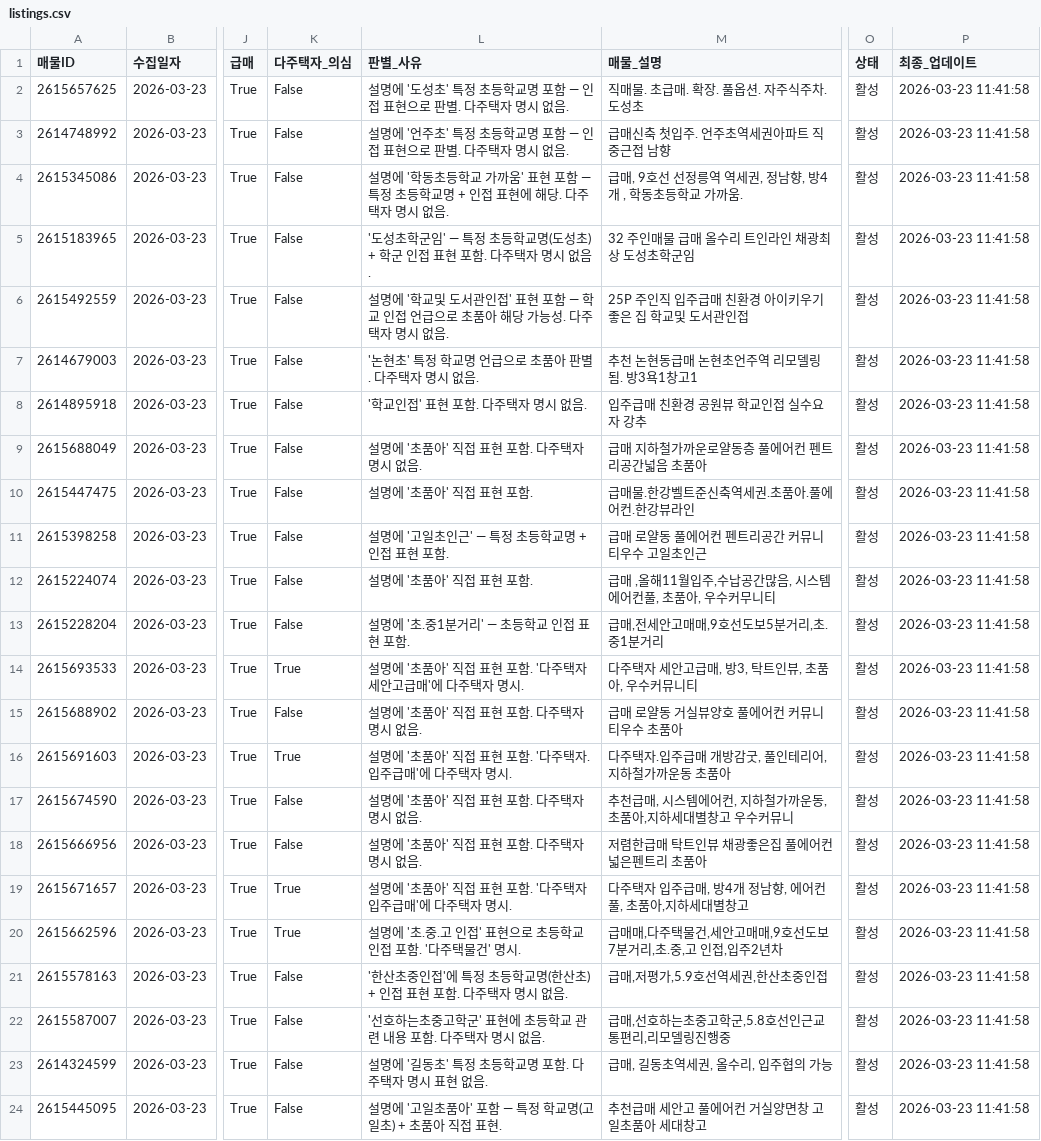
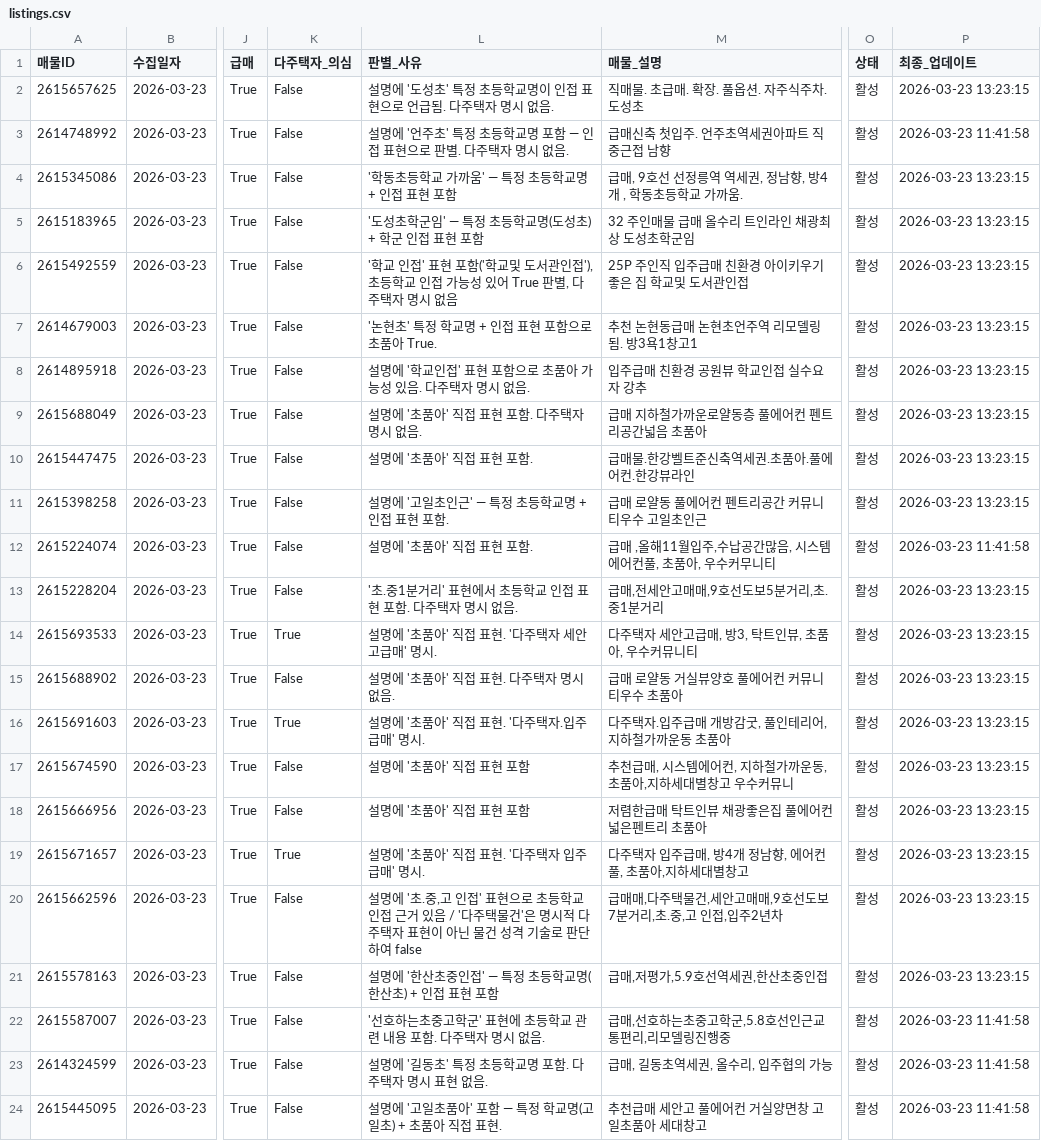
Before and after one commit to ian939/apt-collector, a CSV file: output/listings.csv, drawn as a sheet; only a part is shown, gaps mark what is left out; the diff covers the shown part only; the diff names each change by its address in the sheet, - before the commit and + after, or states it on an @@ line.

```diff
--- a/output/listings.csv
+++ b/output/listings.csv
-L2 (판별_사유): …등학교명 포함 — 인접 표현으로 판별. 다주택…
+L2 (판별_사유): …등학교명이 인접 표현으로 언급됨. 다주택…
-P2 (최종_업데이트): 2026-03-23 11:41:58
+P2 (최종_업데이트): 2026-03-23 13:23:15
-L4 (판별_사유): 설명에 '학동초등학교 가까움' 표현 포함 — 특정 초등학교명 + 인접 표현에 해당. 다주택자 명시 없음.
+L4 (판별_사유): '학동초등학교 가까움' — 특정 초등학교명 + 인접 표현 포함
-P4:P11 (최종_업데이트): 2026-03-23 11:41:58
+P4:P11 (최종_업데이트): 2026-03-23 13:23:15
-L5 (판별_사유): '도성초학군임' — 특정 초등학교명(도성초) + 학군 인접 표현 포함. 다주택자 명시 없음.
+L5 (판별_사유): '도성초학군임' — 특정 초등학교명(도성초) + 학군 인접 표현 포함
-L6 (판별_사유): 설명에 '학교및 도서관인접' 표현 포함 — 학교 인접 언급으로 초품아 해당 가능성. 다주택자 명시 없음.
+L6 (판별_사유): '학교 인접' 표현 포함('학교및 도서관인접'), 초등학교 인접 가능성 있어 True 판별, 다주택자 명시 없음
-L7 (판별_사유): '논현초' 특정 학교명 언급으로 초품아 판별. 다주택자 명시 없음.
+L7 (판별_사유): '논현초' 특정 학교명 + 인접 표현 포함으로 초품아 True.
-L8 (판별_사유): '학교인접' 표현 포함. 다주택자 명시 없음.
+L8 (판별_사유): 설명에 '학교인접' 표현 포함으로 초품아 가능성 있음. 다주택자 명시 없음.
-L13 (판별_사유): 설명에 '초.중1분거리' — 초등학교 인접 표현 포함.
+L13 (판별_사유): '초.중1분거리' 표현에서 초등학교 인접 표현 포함. 다주택자 명시 없음.
-P13:P21 (최종_업데이트): 2026-03-23 11:41:58
+P13:P21 (최종_업데이트): 2026-03-23 13:23:15
-L14 (판별_사유): 설명에 '초품아' 직접 표현 포함. '다주택자 세안고급매'에 다주택자 명시.
+L14 (판별_사유): 설명에 '초품아' 직접 표현. '다주택자 세안고급매' 명시.
-L15 (판별_사유): 설명에 '초품아' 직접 표현 포함. 다주택자 명시 없음.
+L15 (판별_사유): 설명에 '초품아' 직접 표현. 다주택자 명시 없음.
-L16 (판별_사유): 설명에 '초품아' 직접 표현 포함. '다주택자.입주급매'에 다주택자 명시.
+L16 (판별_사유): 설명에 '초품아' 직접 표현. '다주택자.입주급매' 명시.
-L17:L18 (판별_사유): 설명에 '초품아' 직접 표현 포함. 다주택자 명시 없음.
+L17:L18 (판별_사유): 설명에 '초품아' 직접 표현 포함
-L19 (판별_사유): 설명에 '초품아' 직접 표현 포함. '다주택자 입주급매'에 다주택자 명시.
+L19 (판별_사유): 설명에 '초품아' 직접 표현. '다주택자 입주급매' 명시.
-K20 (다주택자_의심): True
+K20 (다주택자_의심): False
-L20 (판별_사유): …'초.중.고 인접' 표현으로 초등학교 인접 포함. '다주택물건' 명시.
+L20 (판별_사유): …'초.중,고 인접' 표현으로 초등학교 인접 근거 있음 / '다주택물건'은 명시적 다주택자 표현이 아닌 물건 성격 기술로 판단하여 false
-L21 (판별_사유): '한산초중인접'에 특정 초등학교명(한산초) + 인접 표현 포함. 다주택자 명시 없음.
+L21 (판별_사유): 설명에 '한산초중인접' — 특정 초등학교명(한산초) + 인접 표현 포함
```
Also changed, not shown: 6 added rows and 36 edited cells elsewhere in this file, 1 other file.
